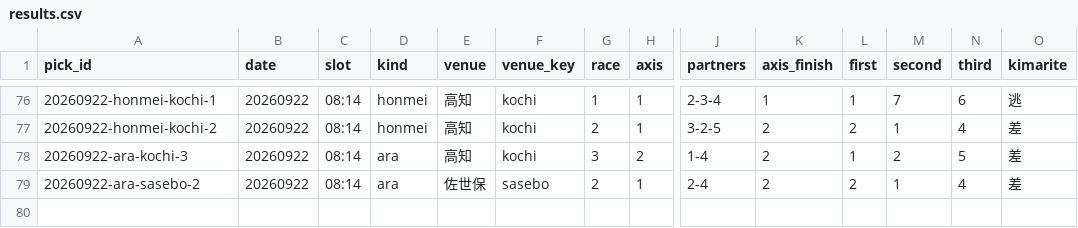
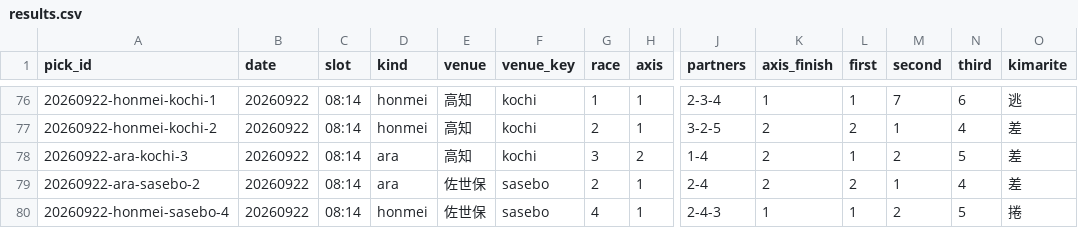
Before and after one commit to enfenitiefort863s-afk/chari-mash, a CSV file: data/results.csv, drawn as a sheet; only a part is shown, gaps mark what is left out; rows hold the shown columns only; the diff names each change by its address in the sheet, - before the commit and + after, or states it on an @@ line.

```diff
--- a/data/results.csv
+++ b/data/results.csv
+row 80: 20260922-honmei-sasebo-4 | 20260922 | 08:14 | honmei | 佐世保 | sasebo | 4 | 1 | 2-4-3 | 1 | 1 | 2 | 5 | 捲
```
